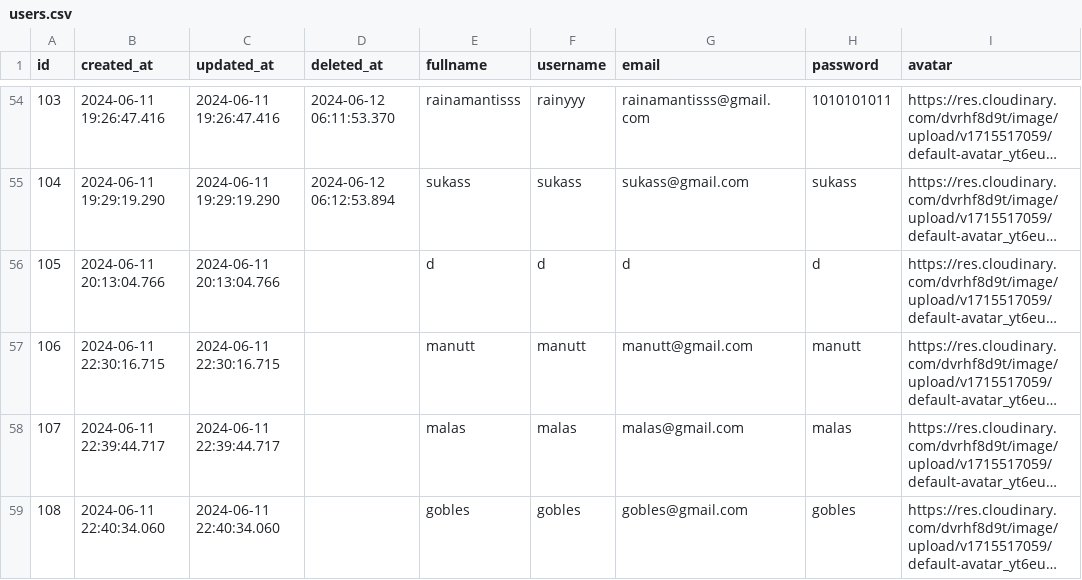
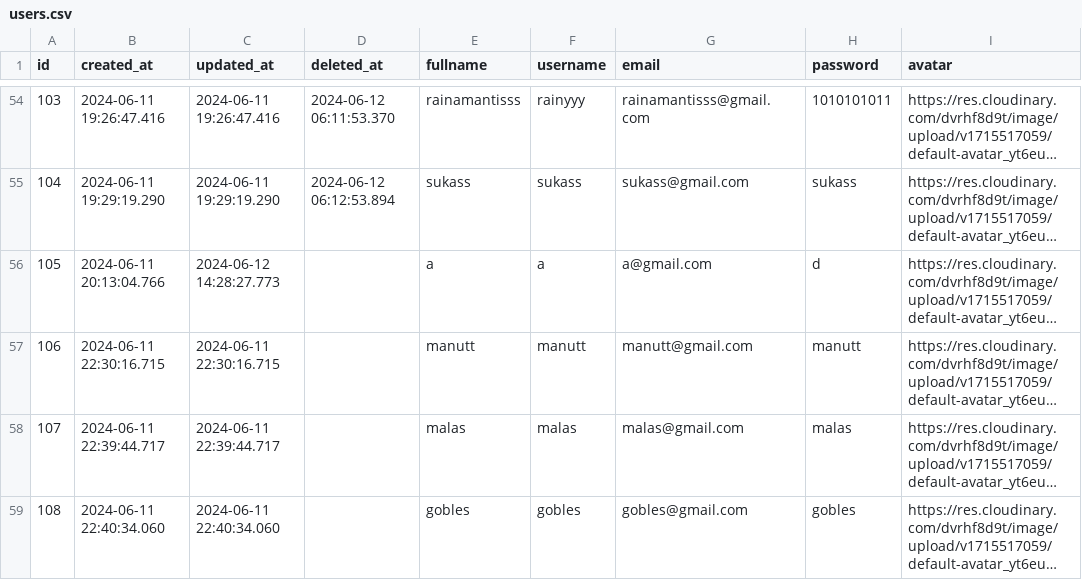
Before and after one commit to Kelompok-5-Capstone-Alterra-2024/Data_Engineer, a CSV file: Data_Loaded/Raw_Data/users.csv, drawn as a sheet; only a part is shown, gaps mark what is left out; long unchanged cells end in …; the diff names each change by its address in the sheet, - before the commit and + after, or states it on an @@ line.

```diff
--- a/Data_Loaded/Raw_Data/users.csv
+++ b/Data_Loaded/Raw_Data/users.csv
-C56 (updated_at): 2024-06-11 20:13:04.766
+C56 (updated_at): 2024-06-12 14:28:27.773
-E56 (fullname): d
+E56 (fullname): a
-F56 (username): d
+F56 (username): a
-G56 (email): d
+G56 (email): a@gmail.com
```
Also changed, not shown: Data_Loaded/Raw_Data/articles.csv, Data_Loaded/Raw_Data/volunteers.csv, 6 other files.
